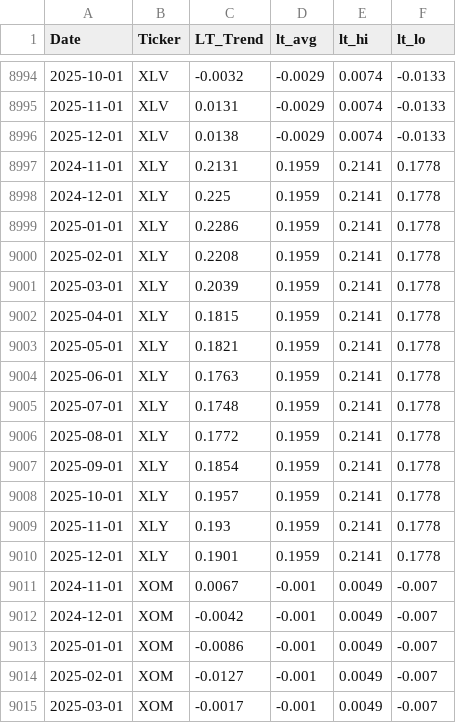
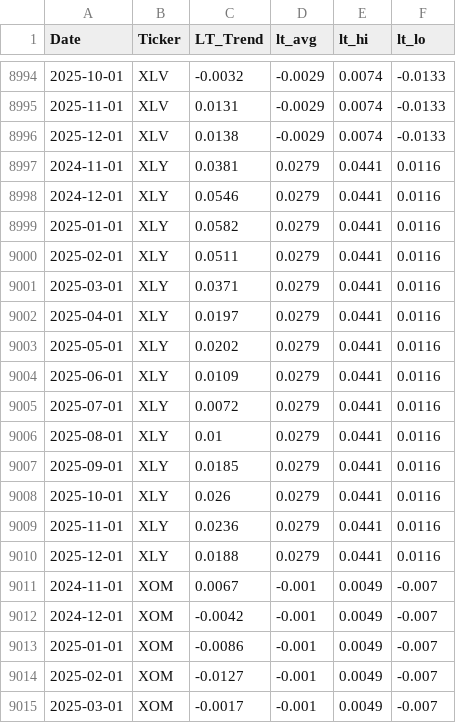
Before and after one commit to MarkmentumResearch/Demo, a CSV file: data/qry_graph_data_24.csv, drawn as a sheet; only a part is shown, gaps mark what is left out; the diff covers the shown part only.

```diff
--- a/data/qry_graph_data_24.csv
+++ b/data/qry_graph_data_24.csv
@@ -8996,16 +8996,16 @@ Date,Ticker,LT_Trend,lt_avg,lt_hi,lt_lo
 2025-12-01,XLV,0.0138,-0.0029,0.0074,-0.0133
-2024-11-01,XLY,0.2131,0.1959,0.2141,0.1778
-2024-12-01,XLY,0.225,0.1959,0.2141,0.1778
-2025-01-01,XLY,0.2286,0.1959,0.2141,0.1778
-2025-02-01,XLY,0.2208,0.1959,0.2141,0.1778
-2025-03-01,XLY,0.2039,0.1959,0.2141,0.1778
-2025-04-01,XLY,0.1815,0.1959,0.2141,0.1778
-2025-05-01,XLY,0.1821,0.1959,0.2141,0.1778
-2025-06-01,XLY,0.1763,0.1959,0.2141,0.1778
-2025-07-01,XLY,0.1748,0.1959,0.2141,0.1778
-2025-08-01,XLY,0.1772,0.1959,0.2141,0.1778
-2025-09-01,XLY,0.1854,0.1959,0.2141,0.1778
-2025-10-01,XLY,0.1957,0.1959,0.2141,0.1778
-2025-11-01,XLY,0.193,0.1959,0.2141,0.1778
-2025-12-01,XLY,0.1901,0.1959,0.2141,0.1778
+2024-11-01,XLY,0.0381,0.0279,0.0441,0.0116
+2024-12-01,XLY,0.0546,0.0279,0.0441,0.0116
+2025-01-01,XLY,0.0582,0.0279,0.0441,0.0116
+2025-02-01,XLY,0.0511,0.0279,0.0441,0.0116
+2025-03-01,XLY,0.0371,0.0279,0.0441,0.0116
+2025-04-01,XLY,0.0197,0.0279,0.0441,0.0116
+2025-05-01,XLY,0.0202,0.0279,0.0441,0.0116
+2025-06-01,XLY,0.0109,0.0279,0.0441,0.0116
+2025-07-01,XLY,0.0072,0.0279,0.0441,0.0116
+2025-08-01,XLY,0.01,0.0279,0.0441,0.0116
+2025-09-01,XLY,0.0185,0.0279,0.0441,0.0116
+2025-10-01,XLY,0.026,0.0279,0.0441,0.0116
+2025-11-01,XLY,0.0236,0.0279,0.0441,0.0116
+2025-12-01,XLY,0.0188,0.0279,0.0441,0.0116
 2024-11-01,XOM,0.0067,-0.001,0.0049,-0.007
```
Also changed, not shown: 112 edited cells elsewhere in this file, data/model_score_calc.csv, data/qry_graph_data_25.csv, 24 other files.
